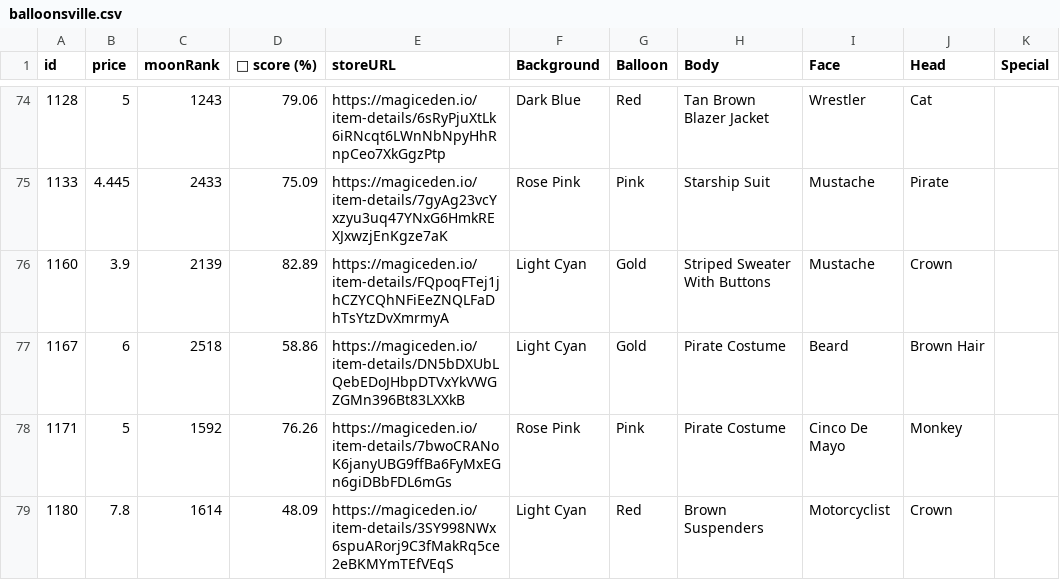
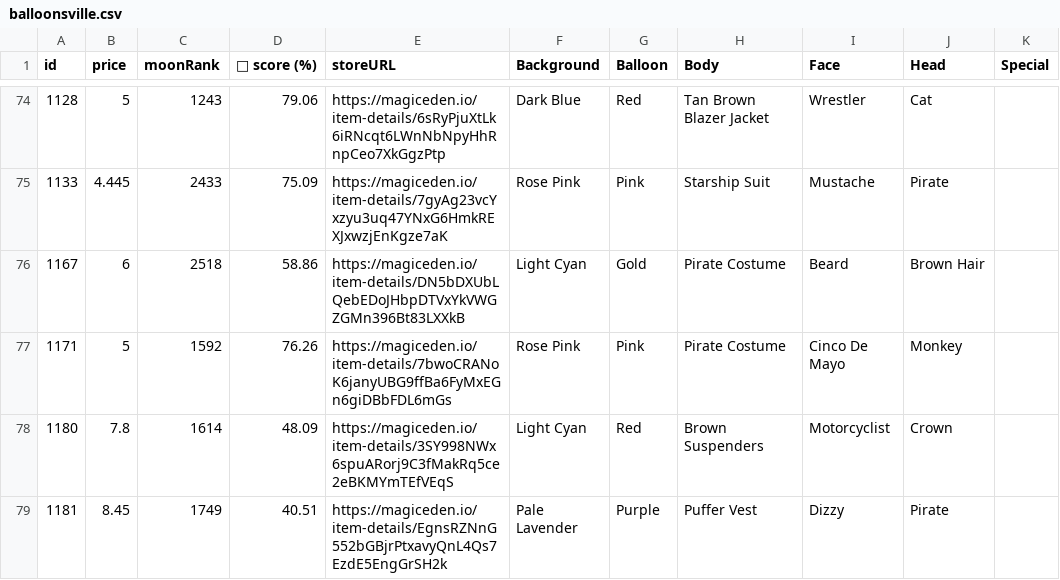
Before and after one commit to lsamoht/sol-nft-monitor, a CSV file: balloonsville.csv, drawn as a sheet; only a part is shown, gaps mark what is left out; the shorter side is filled out with more unchanged rows; the diff covers the shown part only.

Commit message:
Flat: latest data (2022-02-26T13:38:22.589Z) {   "date": "2022-02-26T13:38:22.589Z",   "files": [     {       "name": "rude_golems.csv",       "deltaBytes": 0,       "source": "https://reqbin.com/echo/get/json"     },     {       "name": "sea_shanties.csv",       "deltaBytes": 0,       "source": "https://reqbin.com/echo/get/json"     },     {       "name": "balloonsville.csv",       "deltaBytes": -785,       "source": "https://reqbin.com/echo/get/json"     },     {       "name": "balloonsville.csv",       "deltaBytes": -785,       "source": "https://qzlsklfacc.medianetwork.cloud/get_nft?collection=balloonsville&page=0&limit=100&order=price-ASC&fits=any&trait=&search=&min=0&max=0&listed=true&ownedby=&attrib_count=&bid=all"     },     {       "name": "zilla_vs_kong.csv",       "deltaBytes": 0,       "source": "https://reqbin.com/echo/get/json"     }   ] }

```diff
--- a/balloonsville.csv
+++ b/balloonsville.csv
@@ -75,3 +75,2 @@ id,price,moonRank,💎 score (%),storeURL,Background,Balloon,Body,Face,Head,Spec
 1133,4.445,2433,75.09,https://magiceden.io/item-details/7gyAg23vcYxzyu3uq47YNxG6HmkREXJxwzjEnKgze7aK,Rose Pink,Pink,Starship Suit,Mustache,Pirate,
-1160,3.9,2139,82.89,https://magiceden.io/item-details/FQpoqFTej1jhCZYCQhNFiEeZNQLFaDhTsYtzDvXmrmyA,Light Cyan,Gold,Striped Sweater With Buttons,Mustache,Crown,
 1167,6,2518,58.86,https://magiceden.io/item-details/DN5bDXUbLQebEDoJHbpDTVxYkVWGZGMn396Bt83LXXkB,Light Cyan,Gold,Pirate Costume,Beard,Brown Hair,
```
Also changed, not shown: 6 removed rows elsewhere in this file.
